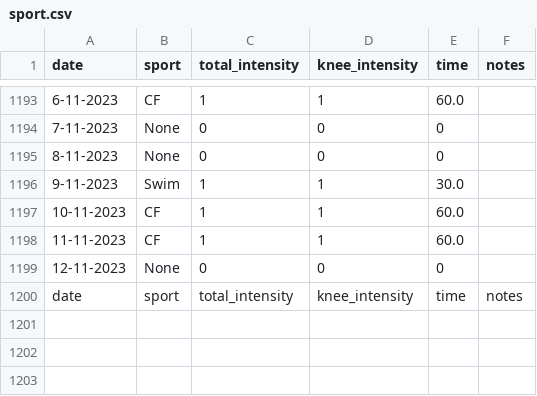
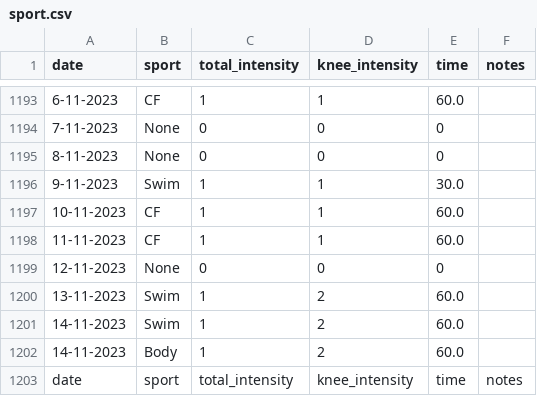
Before and after one commit to cmougan/knee, a CSV file: data/sport.csv, drawn as a sheet; only a part is shown, gaps mark what is left out; the diff names each change by its address in the sheet, - before the commit and + after, or states it on an @@ line.

```diff
--- a/data/sport.csv
+++ b/data/sport.csv
+row 1200: 13-11-2023 | Swim | 1 | 2 | 60.0
+row 1201: 14-11-2023 | Swim | 1 | 2 | 60.0
+row 1202: 14-11-2023 | Body | 1 | 2 | 60.0
```
Also changed, not shown: data/pain.csv.
